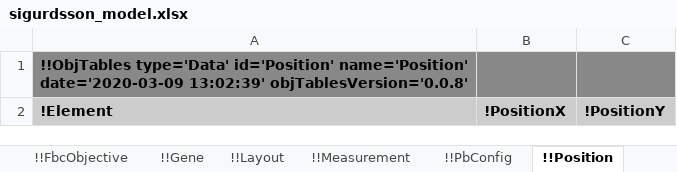
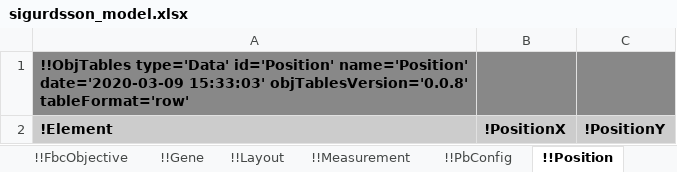
Before and after one commit to KarrLab/obj_tables, an Excel workbook: examples/sbtab-sbml/sigurdsson_model.xlsx, sheet !!Position, drawn as a sheet; values as stored, in another font and other column widths than the file's, no borders; the diff names each change by its address in the sheet, - before the commit and + after, or states it on an @@ line.

Commit message:
adding table format (row/column) to Workbook output

```diff
--- a/examples/sbtab-sbml/sigurdsson_model.xlsx (sheet !!Position)
+++ b/examples/sbtab-sbml/sigurdsson_model.xlsx (sheet !!Position)
-A1: …name='Position' date='2020-03-09 13:02:39' objTablesVersion='0.0.8'
+A1: …name='Position' date='2020-03-09 15:33:03' objTablesVersion='0.0.8' tableFormat='row'
```
Also changed, not shown: sheet !!Compartment, sheet !!PbConfig, sheet !!SparseMatrixRow, sheet !!SparseMatrixColumn, sheet !!SparseMatrixOrdered, sheet !!SparseMatrix, 19 more sheets, examples/biochemical_models/data_copy.xlsx, examples/biochemical_models/template.xlsx, 28 other files.
